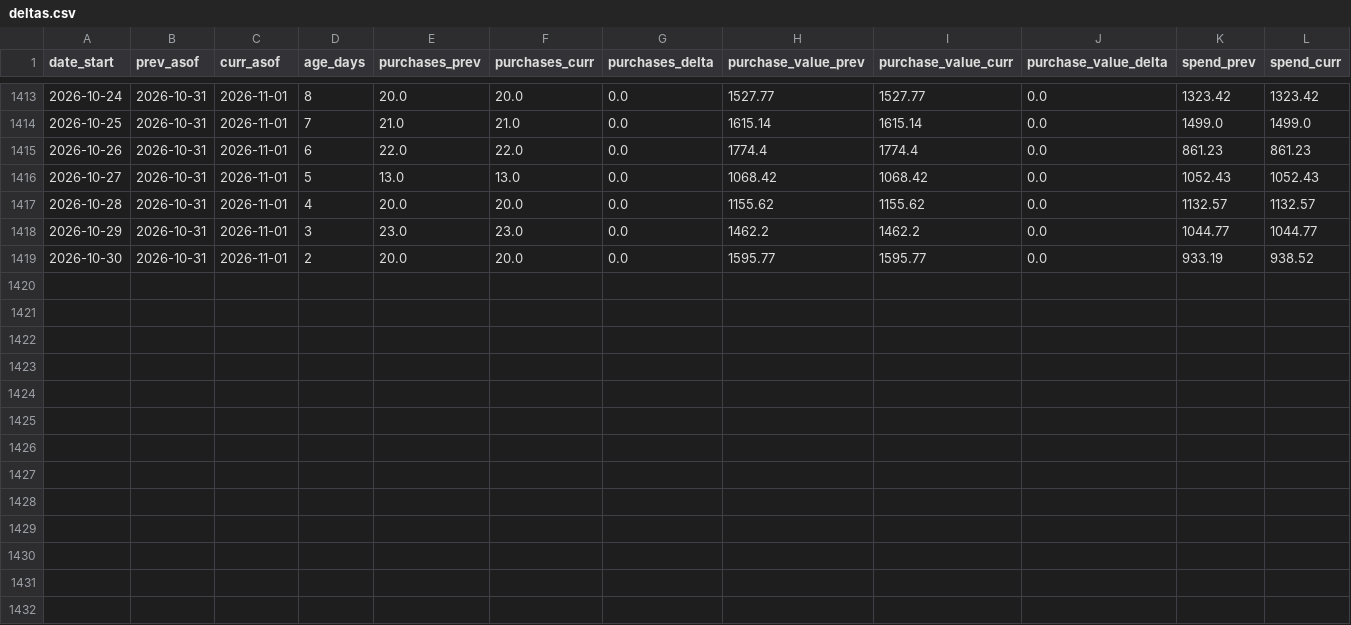
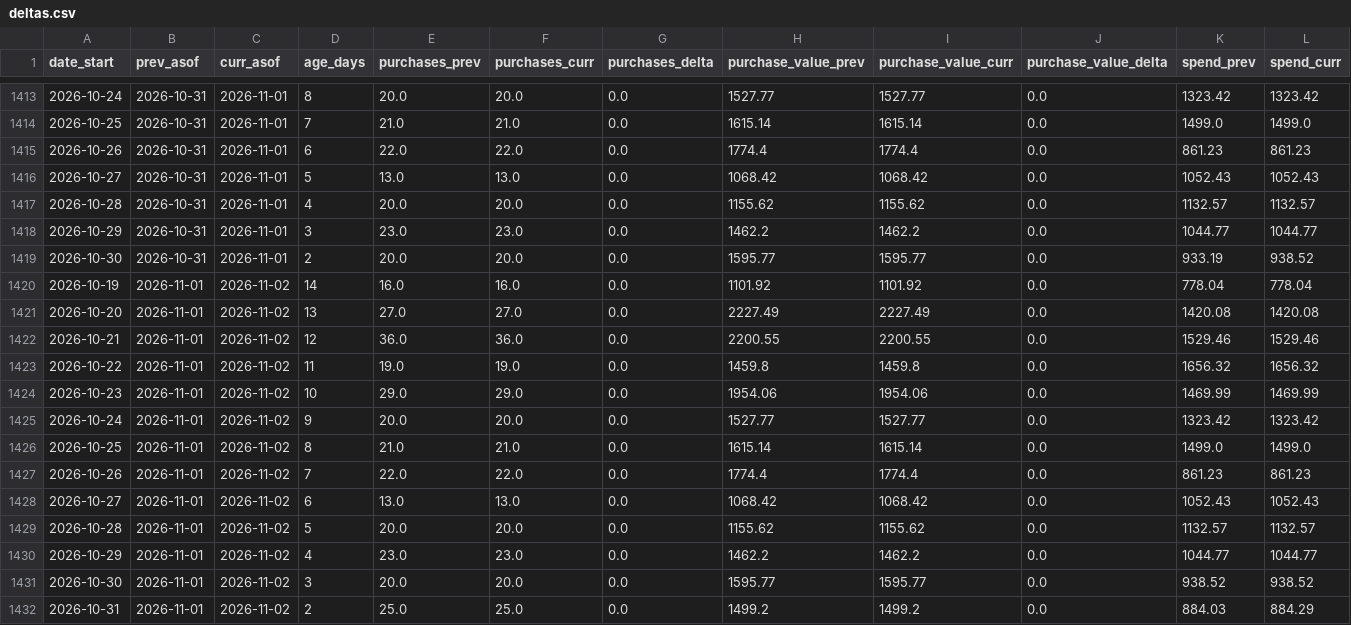
Before and after one commit to gideonscha/notmyfault, a CSV file: data/meta/backfill_observations/deltas.csv, drawn as a sheet; only a part is shown, gaps mark what is left out; rows hold the shown columns only; the diff names each change by its address in the sheet, - before the commit and + after, or states it on an @@ line.

```diff
--- a/data/meta/backfill_observations/deltas.csv
+++ b/data/meta/backfill_observations/deltas.csv
+row 1420: 2026-10-19 | 2026-11-01 | 2026-11-02 | 14 | 16.0 | 16.0 | 0.0 | 1101.92 | 1101.92 | 0.0 | 778.04 | 778.04
+row 1421: 2026-10-20 | 2026-11-01 | 2026-11-02 | 13 | 27.0 | 27.0 | 0.0 | 2227.49 | 2227.49 | 0.0 | 1420.08 | 1420.08
+row 1422: 2026-10-21 | 2026-11-01 | 2026-11-02 | 12 | 36.0 | 36.0 | 0.0 | 2200.55 | 2200.55 | 0.0 | 1529.46 | 1529.46
+row 1423: 2026-10-22 | 2026-11-01 | 2026-11-02 | 11 | 19.0 | 19.0 | 0.0 | 1459.8 | 1459.8 | 0.0 | 1656.32 | 1656.32
+row 1424: 2026-10-23 | 2026-11-01 | 2026-11-02 | 10 | 29.0 | 29.0 | 0.0 | 1954.06 | 1954.06 | 0.0 | 1469.99 | 1469.99
+row 1425: 2026-10-24 | 2026-11-01 | 2026-11-02 | 9 | 20.0 | 20.0 | 0.0 | 1527.77 | 1527.77 | 0.0 | 1323.42 | 1323.42
+row 1426: 2026-10-25 | 2026-11-01 | 2026-11-02 | 8 | 21.0 | 21.0 | 0.0 | 1615.14 | 1615.14 | 0.0 | 1499.0 | 1499.0
+row 1427: 2026-10-26 | 2026-11-01 | 2026-11-02 | 7 | 22.0 | 22.0 | 0.0 | 1774.4 | 1774.4 | 0.0 | 861.23 | 861.23
+row 1428: 2026-10-27 | 2026-11-01 | 2026-11-02 | 6 | 13.0 | 13.0 | 0.0 | 1068.42 | 1068.42 | 0.0 | 1052.43 | 1052.43
+row 1429: 2026-10-28 | 2026-11-01 | 2026-11-02 | 5 | 20.0 | 20.0 | 0.0 | 1155.62 | 1155.62 | 0.0 | 1132.57 | 1132.57
+row 1430: 2026-10-29 | 2026-11-01 | 2026-11-02 | 4 | 23.0 | 23.0 | 0.0 | 1462.2 | 1462.2 | 0.0 | 1044.77 | 1044.77
+row 1431: 2026-10-30 | 2026-11-01 | 2026-11-02 | 3 | 20.0 | 20.0 | 0.0 | 1595.77 | 1595.77 | 0.0 | 938.52 | 938.52
+row 1432: 2026-10-31 | 2026-11-01 | 2026-11-02 | 2 | 25.0 | 25.0 | 0.0 | 1499.2 | 1499.2 | 0.0 | 884.03 | 884.29
```
Also changed, not shown: data/meta/account_daily.csv, data/meta/account_daily_demo.csv, 9 other files.
